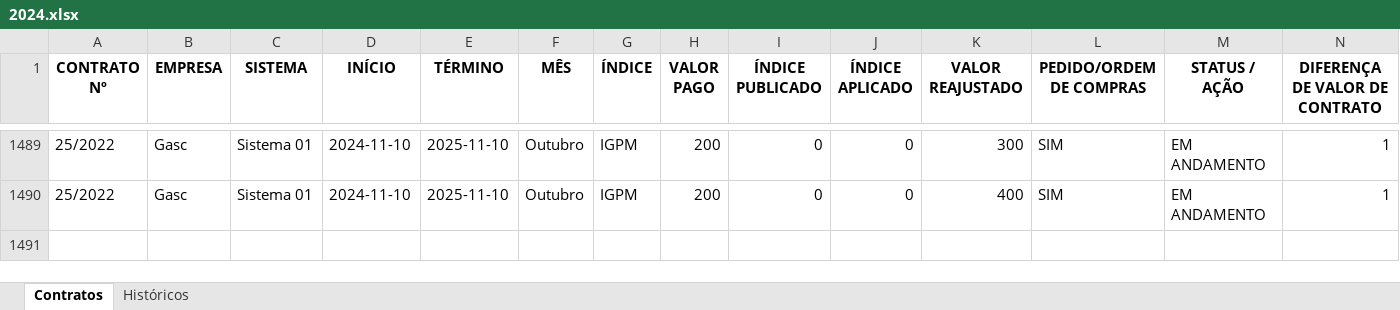
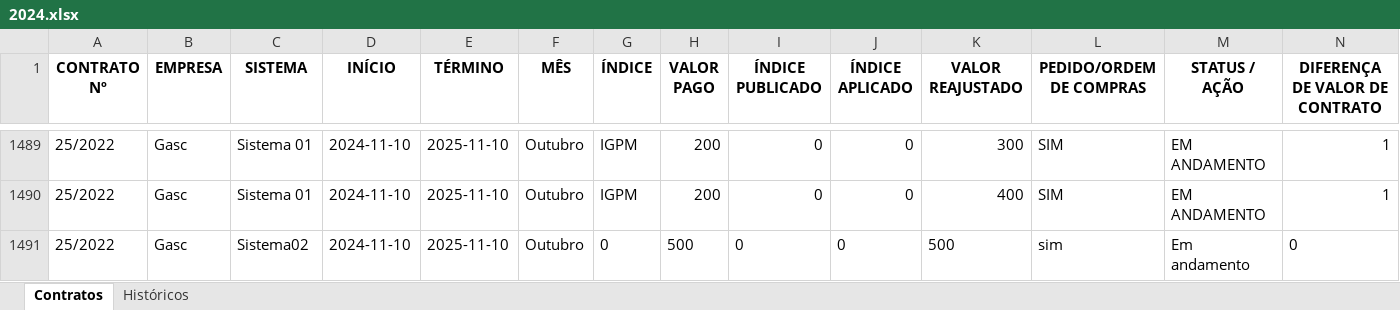
Before and after one commit to Gilmar-Alexandre/Work-Streamlit, an Excel workbook: Work-Dash/planilhas/2024.xlsx, sheet Contratos, drawn as a sheet; only a part is shown, gaps mark what is left out; values as stored, in another font and other column widths than the file's, no borders; the diff names each change by its address in the sheet, - before the commit and + after, or states it on an @@ line.

```diff
--- a/Work-Dash/planilhas/2024.xlsx (sheet Contratos)
+++ b/Work-Dash/planilhas/2024.xlsx (sheet Contratos)
+row 1491: 25/2022 | Gasc | Sistema02 | 2024-11-10 | 2025-11-10 | Outubro | 0 | 500 | 0 | 0 | 500 | sim | Em andamento | 0
```
Also changed, not shown: sheet Históricos, 1 other file.
